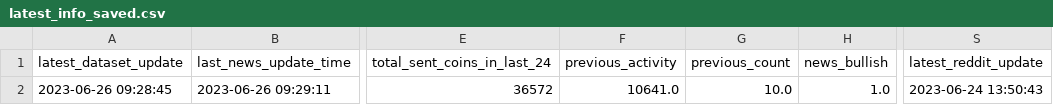
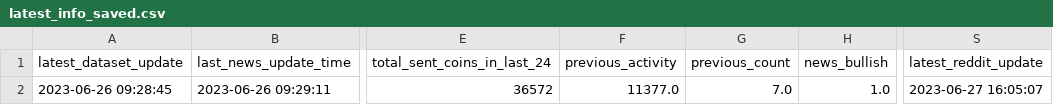
Before and after one commit to williamnordberg/adam_trader, a CSV file: data/latest_info_saved.csv, drawn as a sheet; only a part is shown, gaps mark what is left out; the diff names each change by its address in the sheet, - before the commit and + after, or states it on an @@ line.

```diff
--- a/data/latest_info_saved.csv
+++ b/data/latest_info_saved.csv
-F2 (previous_activity): 10641.0
+F2 (previous_activity): 11377.0
-G2 (previous_count): 10.0
+G2 (previous_count): 7.0
-S2 (latest_reddit_update): 2023-06-24 13:50:43
+S2 (latest_reddit_update): 2023-06-27 16:05:07
```
Also changed, not shown: data/database.csv, 1 other file.
